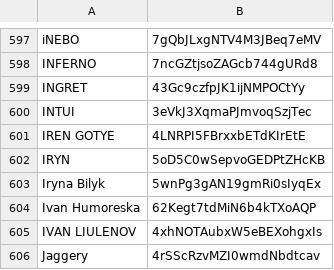
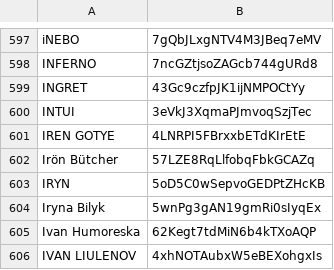
Before and after one commit to undead404/ukraiinska-nova, a CSV file: artist-ids.csv, drawn as a sheet; only a part is shown, gaps mark what is left out; the shorter side is filled out with more unchanged rows.

Commit message:
add Iron Butcher

```diff
--- a/artist-ids.csv
+++ b/artist-ids.csv
@@ -601,2 +601,3 @@ INTUI,3eVkJ3XqmaPJmvoqSzjTec
 IREN GOTYE,4LNRPI5FBrxxbETdKIrEtE
+Irön Bütcher,57LZE8RqLlfobqFbkGCAZq
 IRYN,5oD5C0wSepvoGEDPtZHcKB
```
